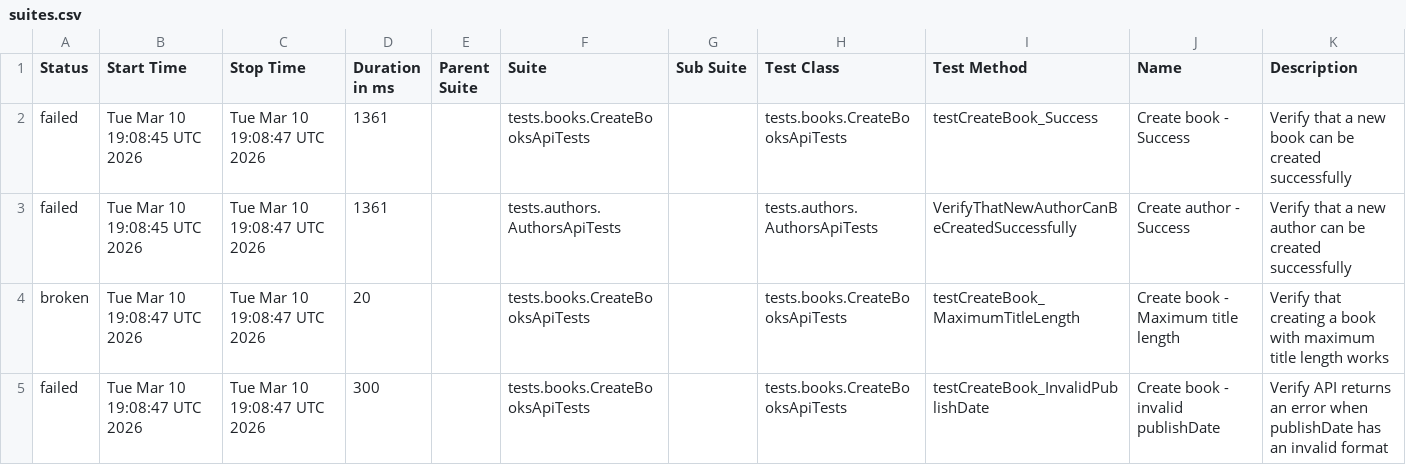
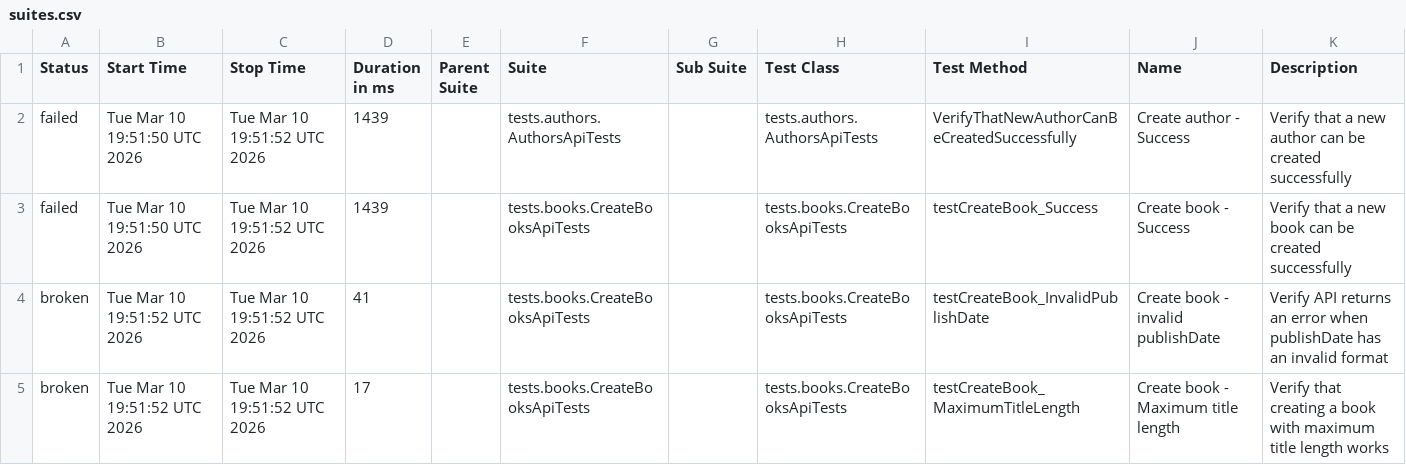
Before and after one commit to GalynaUdaltsova/bookstore-api-tests, a CSV file: data/suites.csv, drawn as a sheet.

```diff
--- a/data/suites.csv
+++ b/data/suites.csv
@@ -1,5 +1,5 @@
 "Status","Start Time","Stop Time","Duration in ms","Parent Suite","Suite","Sub Suite","Test Class","Test Method","Name","Description"
-"failed","Tue Mar 10 19:08:45 UTC 2026","Tue Mar 10 19:08:47 UTC 2026","1361","","tests.books.CreateBooksApiTests","","tests.books.CreateBooksApiTests","testCreateBook_Success","Create book - Success","Verify that a new book can be created successfully"
-"failed","Tue Mar 10 19:08:45 UTC 2026","Tue Mar 10 19:08:47 UTC 2026","1361","","tests.authors.AuthorsApiTests","","tests.authors.AuthorsApiTests","VerifyThatNewAuthorCanBeCreatedSuccessfully","Create author - Success","Verify that a new author can be created successfully"
-"broken","Tue Mar 10 19:08:47 UTC 2026","Tue Mar 10 19:08:47 UTC 2026","20","","tests.books.CreateBooksApiTests","","tests.books.CreateBooksApiTests","testCreateBook_MaximumTitleLength","Create book - Maximum title length","Verify that creating a book with maximum title length works"
-"failed","Tue Mar 10 19:08:47 UTC 2026","Tue Mar 10 19:08:47 UTC 2026","300","","tests.books.CreateBooksApiTests","","tests.books.CreateBooksApiTests","testCreateBook_InvalidPublishDate","Create book - invalid publishDate","Verify API returns an error when publishDate has an invalid format"
+"failed","Tue Mar 10 19:51:50 UTC 2026","Tue Mar 10 19:51:52 UTC 2026","1439","","tests.authors.AuthorsApiTests","","tests.authors.AuthorsApiTests","VerifyThatNewAuthorCanBeCreatedSuccessfully","Create author - Success","Verify that a new author can be created successfully"
+"failed","Tue Mar 10 19:51:50 UTC 2026","Tue Mar 10 19:51:52 UTC 2026","1439","","tests.books.CreateBooksApiTests","","tests.books.CreateBooksApiTests","testCreateBook_Success","Create book - Success","Verify that a new book can be created successfully"
+"broken","Tue Mar 10 19:51:52 UTC 2026","Tue Mar 10 19:51:52 UTC 2026","41","","tests.books.CreateBooksApiTests","","tests.books.CreateBooksApiTests","testCreateBook_InvalidPublishDate","Create book - invalid publishDate","Verify API returns an error when publishDate has an invalid format"
+"broken","Tue Mar 10 19:51:52 UTC 2026","Tue Mar 10 19:51:52 UTC 2026","17","","tests.books.CreateBooksApiTests","","tests.books.CreateBooksApiTests","testCreateBook_MaximumTitleLength","Create book - Maximum title length","Verify that creating a book with maximum title length works"
```
Also changed, not shown: 32 other files.
